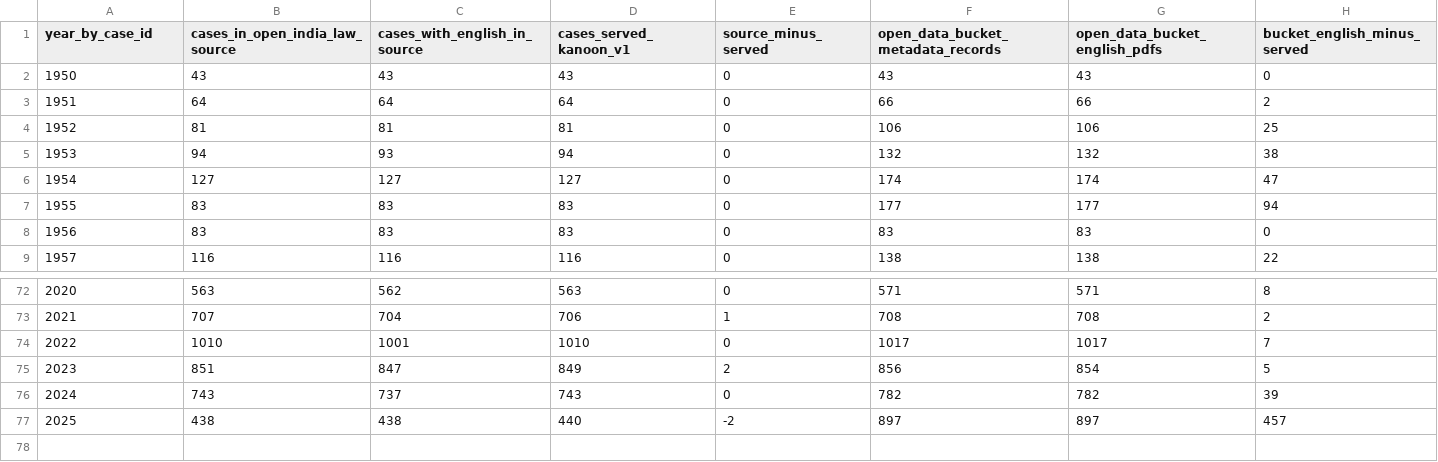
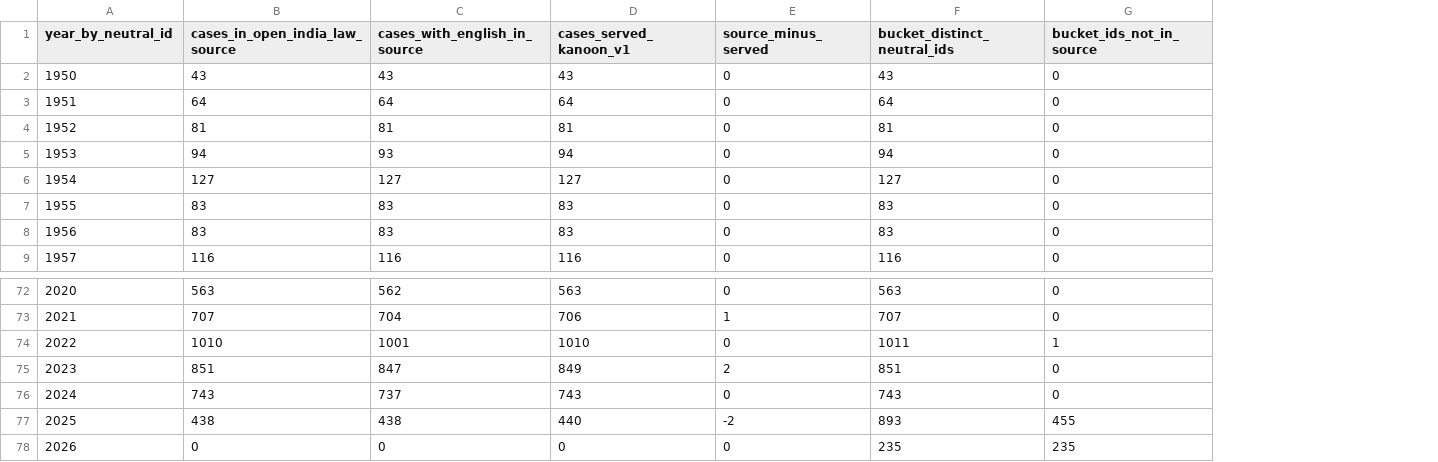
Before and after one commit to ShaanRaza/LexBharat-from-scratch, a CSV file: scan/sc/coverage_by_year.csv, drawn as a sheet; only a part is shown, gaps mark what is left out; removed rows and columns are numbered as before the commit, all else as after; the diff names each change by its address in the sheet, - before the commit and + after, or states it on an @@ line.

```diff
--- a/scan/sc/coverage_by_year.csv
+++ b/scan/sc/coverage_by_year.csv
-column F, rows 1-9: open_data_bucket_metadata_records | 43 | 66 | 106 | 132 | 174 | 177 | 83 | 138; rows 72-77: 571 | 708 | 1017 | 856 | 782 | 897
-column G (open_data_bucket_english_pdfs), rows 2-9: 43 | 66 | 106 | 132 | 174 | 177 | 83 | 138; rows 72-77: 571 | 708 | 1017 | 854 | 782 | 897
-column H (bucket_english_minus_served), rows 2-9: 0 | 2 | 25 | 38 | 47 | 94 | 0 | 22; rows 72-77: 8 | 2 | 7 | 5 | 39 | 457
+column F (bucket_distinct_neutral_ids), rows 2-9: 43 | 64 | 81 | 94 | 127 | 83 | 83 | 116; rows 72-77: 563 | 707 | 1011 | 851 | 743 | 893
+column G (bucket_ids_not_in_source), rows 2-9: all 0; rows 72-77: 0 | 0 | 1 | 0 | 0 | 455
@@ column A (year_by_neutral_id) renumbered in row 1 @@
+row 78: 2026 | 0 | 0 | 0 | 0 | 235 | 235
```
Also changed, not shown: 3 other files.
